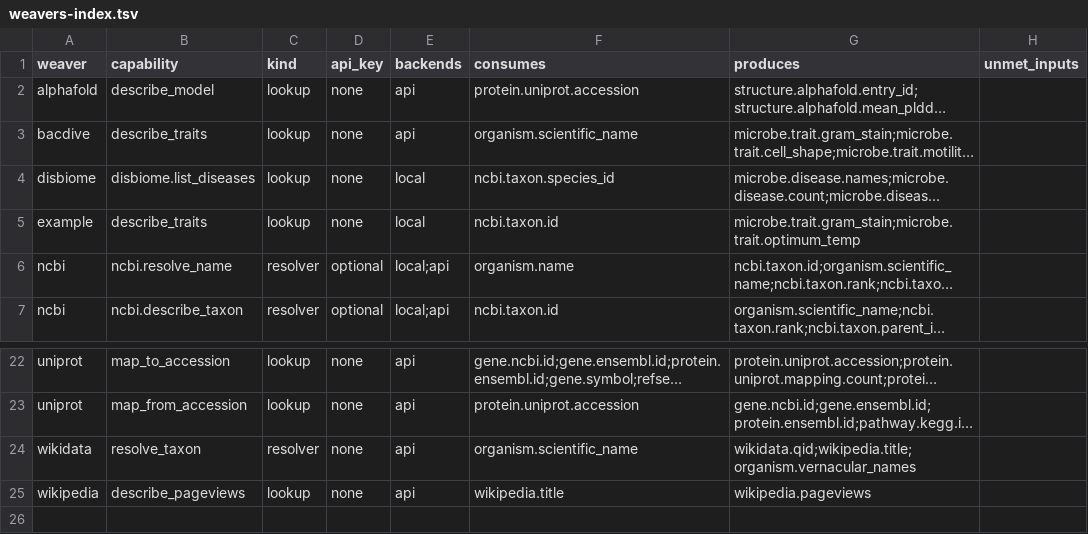
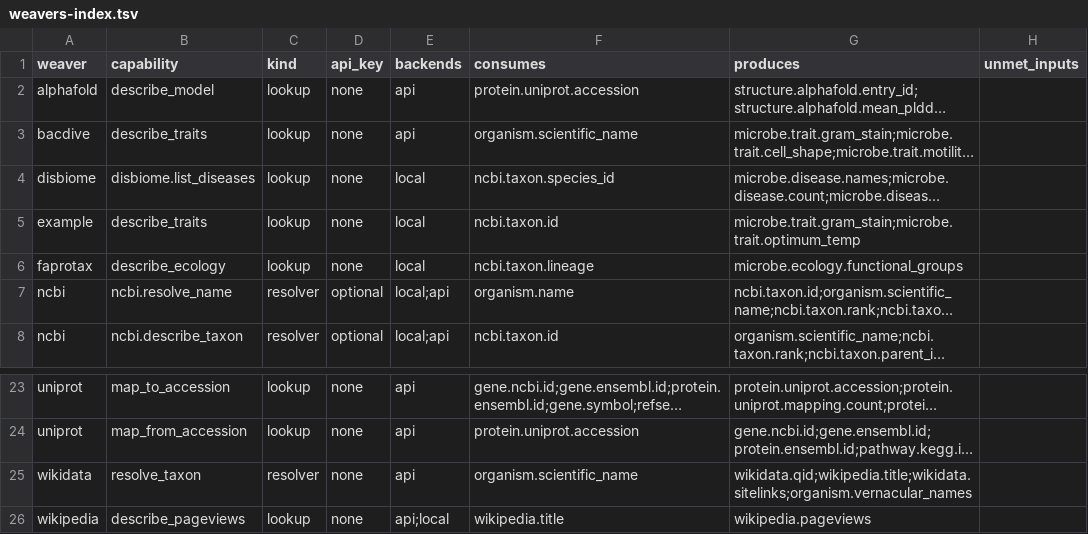
Before and after one commit to rafaelmdc/braidworks, a TSV file: docs/weavers-index.tsv, drawn as a sheet; only a part is shown, gaps mark what is left out; long unchanged cells end in …; addresses are those after the commit; the diff names each change by its address in the sheet, - before the commit and + after, or states it on an @@ line.

```diff
--- a/docs/weavers-index.tsv
+++ b/docs/weavers-index.tsv
+row 6: faprotax | describe_ecology | lookup | none | local | ncbi.taxon.lineage | microbe.ecology.functional_groups
-G25 (produces): wikidata.qid;wikipedia.title;organism.vernacular_names
+G25 (produces): wikidata.qid;wikipedia.title;wikidata.sitelinks;organism.vernacular_names
-E26 (backends): api
+E26 (backends): api;local
```
Also changed, not shown: 20 other files.
